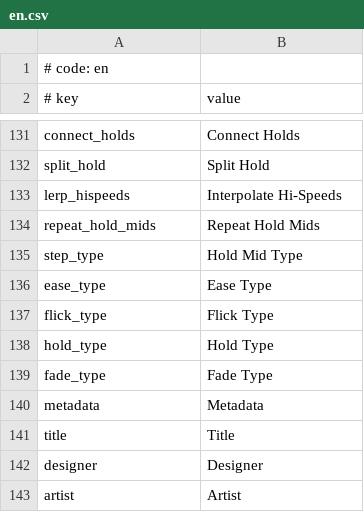
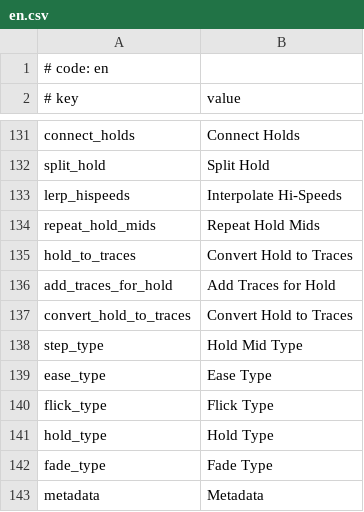
Before and after one commit to rodneykeilson/MikuMikuWorldEX, a CSV file: MikuMikuWorld/res/i18n/en.csv, drawn as a sheet; only a part is shown, gaps mark what is left out; the shorter side is filled out with more unchanged rows; the diff names each change by its address in the sheet, - before the commit and + after, or states it on an @@ line.

```diff
--- a/MikuMikuWorld/res/i18n/en.csv
+++ b/MikuMikuWorld/res/i18n/en.csv
+row 135: hold_to_traces | Convert Hold to Traces
+row 136: add_traces_for_hold | Add Traces for Hold
+row 137: convert_hold_to_traces | Convert Hold to Traces
```
Also changed, not shown: MikuMikuWorld/res/i18n/.template.csv, MikuMikuWorld/res/i18n/ja.csv, 4 other files.
